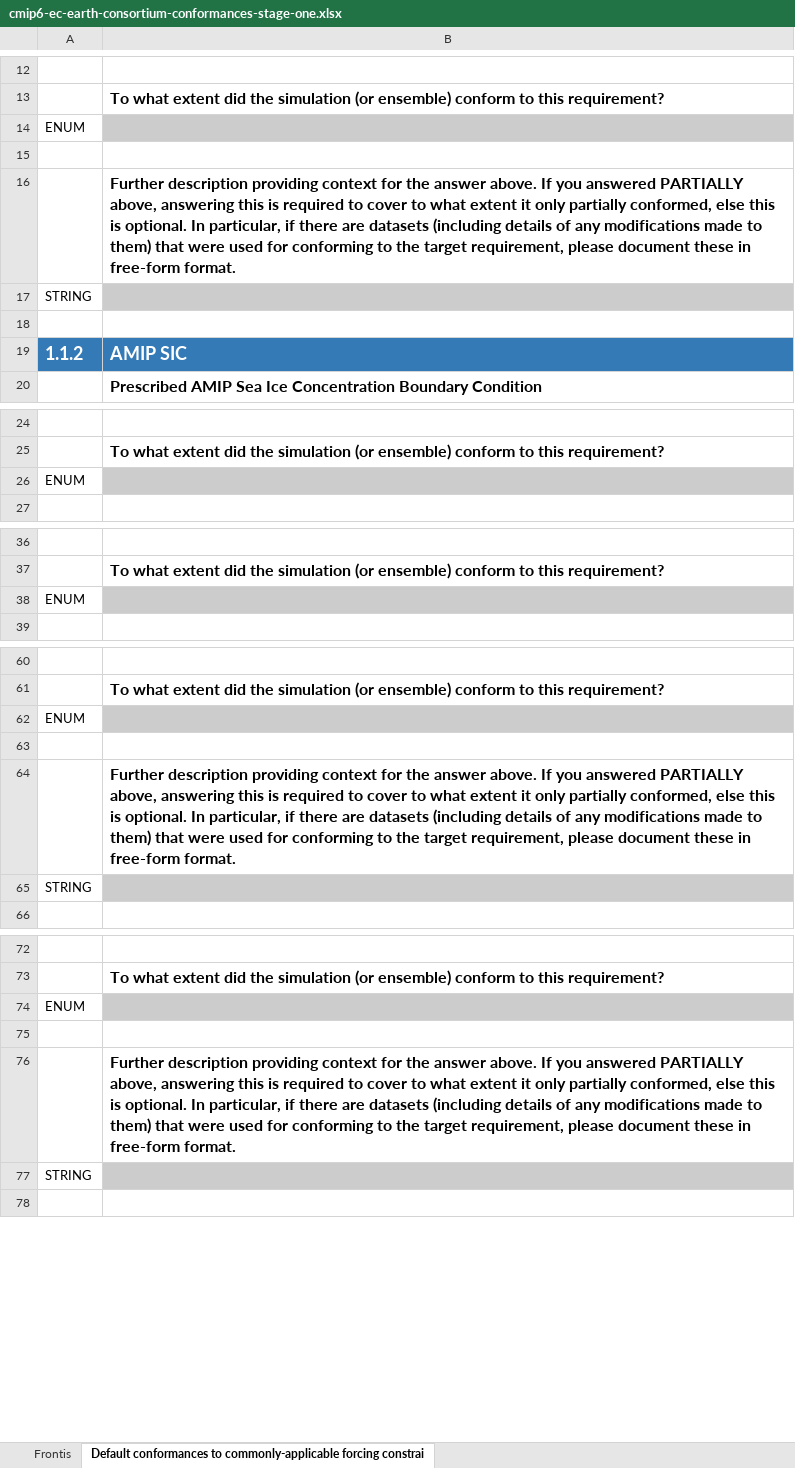
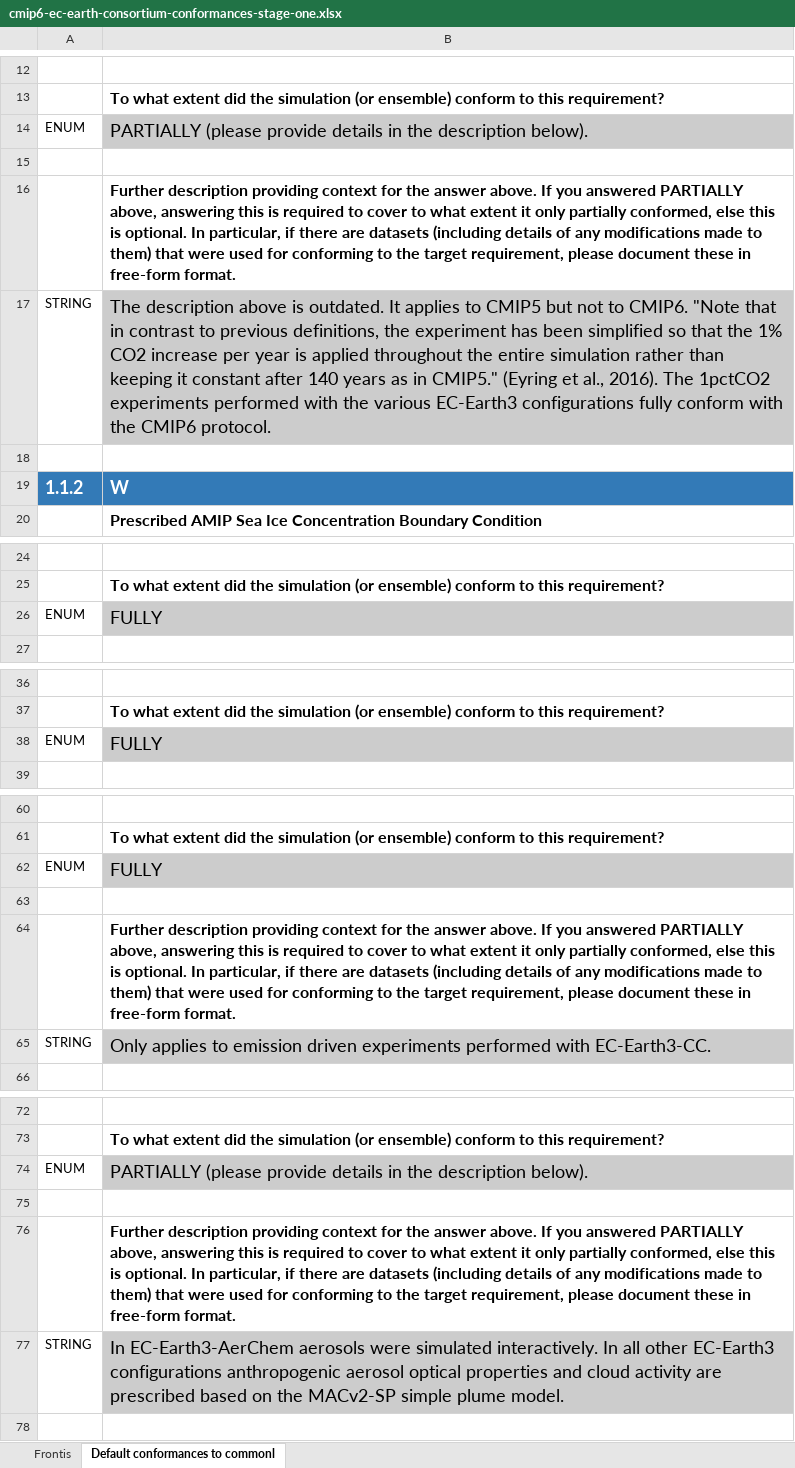
Before and after one commit to ES-DOC-INSTITUTIONAL/ec-earth-consortium, an Excel workbook: cmip6/conformances/cmip6-ec-earth-consortium-conformances-stage-one.xlsx, sheet Default conformances to commonl, drawn as a sheet; only a part is shown, gaps mark what is left out; values as stored, in another font and other column widths than the file's, no borders; the diff covers the shown part only; the diff names each change by its address in the sheet, - before the commit and + after, or states it on an @@ line.

Commit message:
Provide the conformances stage 1 for the EC-Earth consortium.

```diff
--- a/cmip6/conformances/cmip6-ec-earth-consortium-conformances-stage-one.xlsx (sheet Default conformances to commonl)
+++ b/cmip6/conformances/cmip6-ec-earth-consortium-conformances-stage-one.xlsx (sheet Default conformances to commonl)
-sheet tab: Default conformances to commonly-applicable forcing constrai
+sheet tab: Default conformances to commonl
-B14: (empty)
+B14: PARTIALLY (please provide details in the description below).
-B17: (empty)
+B17: The description above is outdated. It applies to CMIP5 but not to CMIP6. "Note that in contrast to previous definitions, the experiment has been simplified so that the 1% CO2 increase per year is applied throughout the entire simulation rather than keeping it constant after 140 years as in CMIP5." (Eyring et al., 2016). The 1pctCO2 experiments performed with the various EC-Earth3 configurations fully conform with the CMIP6 protocol.
-B19: AMIP SIC
+B19: W
-B26: (empty)
+B26: FULLY
-B38: (empty)
+B38: FULLY
-B62: (empty)
+B62: FULLY
-B65: (empty)
+B65: Only applies to emission driven experiments performed with EC-Earth3-CC.
-B74: (empty)
+B74: PARTIALLY (please provide details in the description below).
-B77: (empty)
+B77: In EC-Earth3-AerChem aerosols were simulated interactively. In all other EC-Earth3 configurations anthropogenic aerosol optical properties and cloud activity are prescribed based on the MACv2-SP simple plume model.
```
Also changed, not shown: 70 edited cells elsewhere in this sheet, 1 other file.
